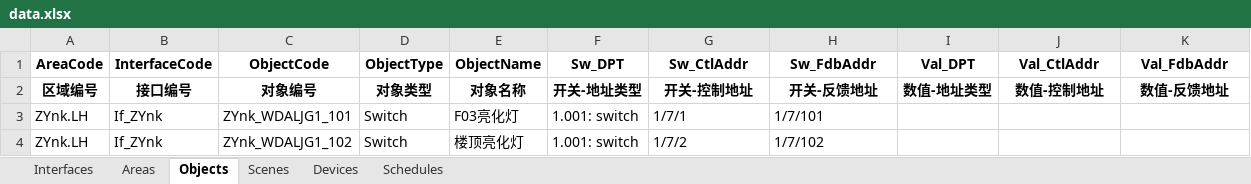
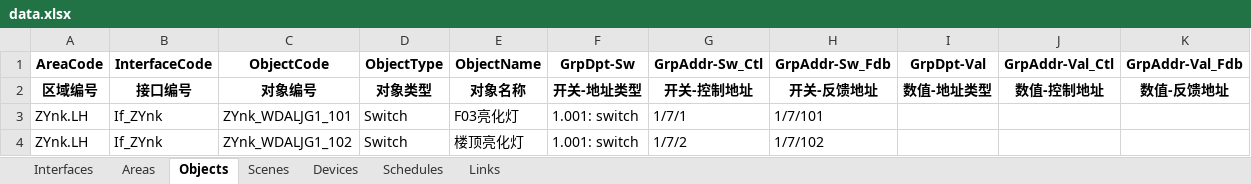
Before and after one commit to OuroborosSoftwareFoundation/BedivereKnx, an Excel workbook: BedivereKnxClient/data.xlsx, sheet Objects, drawn as a sheet; only a part is shown; values as stored, in another font and other column widths than the file's, no borders; the diff names each change by its address in the sheet, - before the commit and + after, or states it on an @@ line.

```diff
--- a/BedivereKnxClient/data.xlsx (sheet Objects)
+++ b/BedivereKnxClient/data.xlsx (sheet Objects)
+sheet tab: Links
-F1: Sw_DPT
+F1: GrpDpt-Sw
-G1: Sw_CtlAddr
+G1: GrpAddr-Sw_Ctl
-H1: Sw_FdbAddr
+H1: GrpAddr-Sw_Fdb
-I1: Val_DPT
+I1: GrpDpt-Val
-J1: Val_CtlAddr
+J1: GrpAddr-Val_Ctl
-K1: Val_FdbAddr
+K1: GrpAddr-Val_Fdb
```
Also changed, not shown: sheet Interfaces, sheet Devices, 19 other files.
